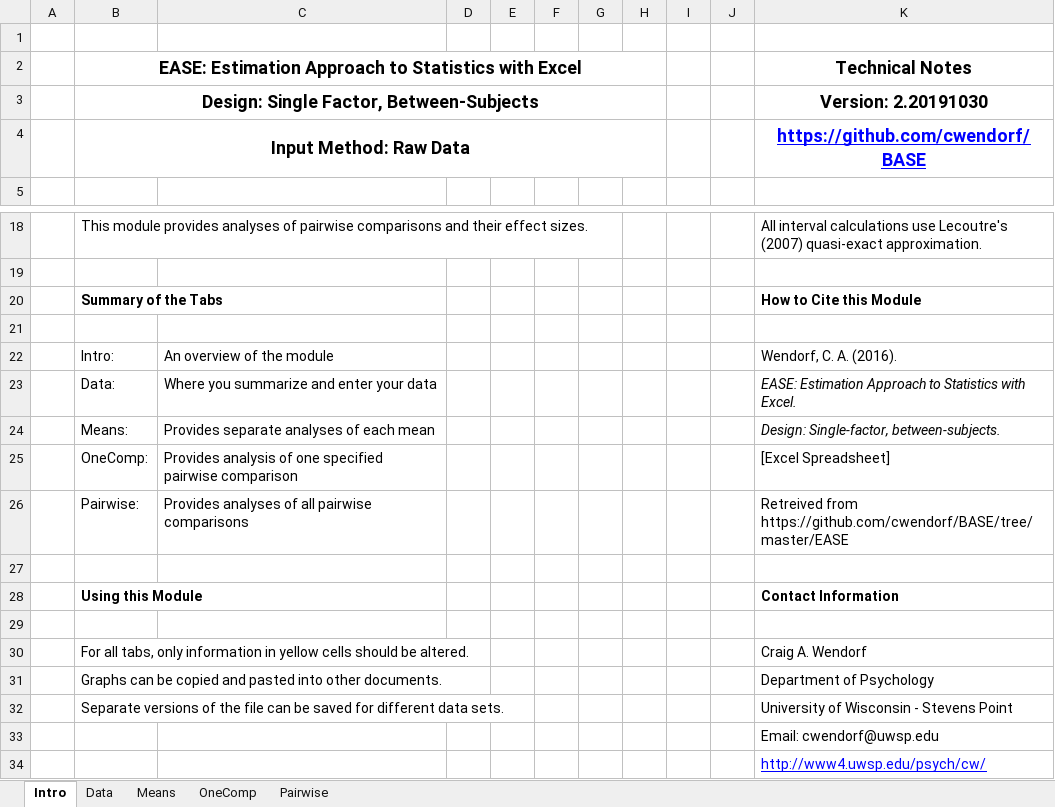
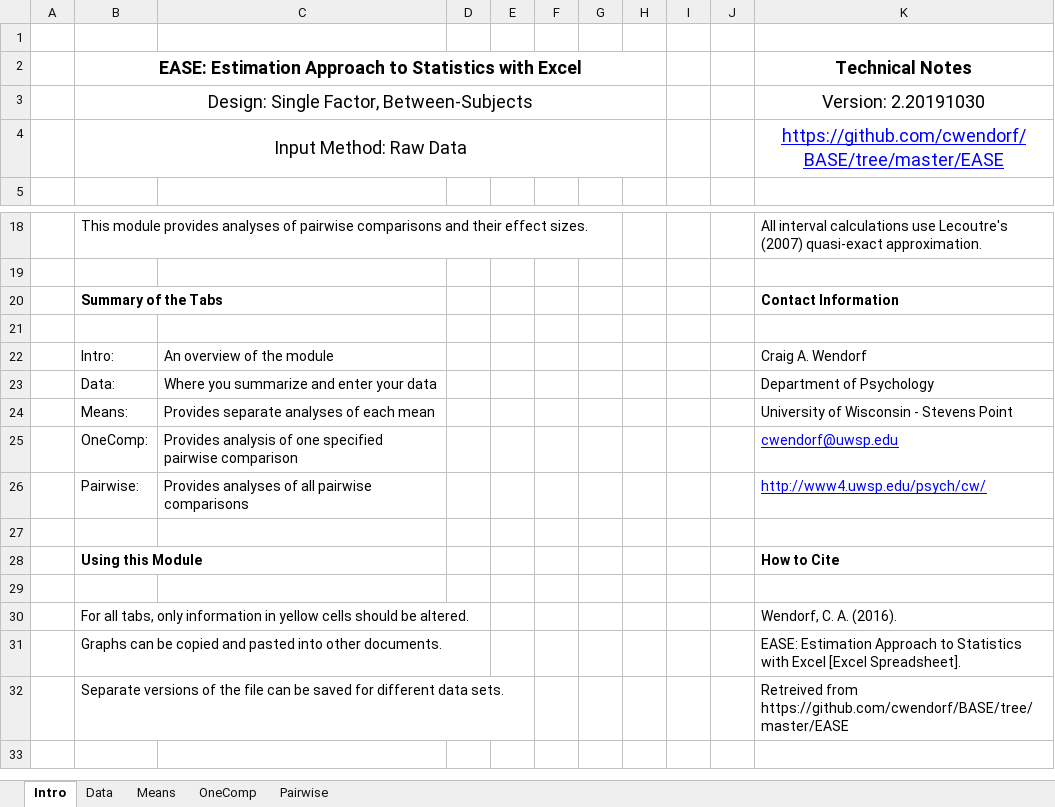
Before and after one commit to cwendorf/BASE, an Excel workbook: EASE/EASE(D)-OneWay.xlsx, sheet Intro, drawn as a sheet; only a part is shown, gaps mark what is left out; values as stored, in another font and other column widths than the file's, no borders; the diff names each change by its address in the sheet, - before the commit and + after, or states it on an @@ line.

```diff
--- a/EASE/EASE(D)-OneWay.xlsx (sheet Intro)
+++ b/EASE/EASE(D)-OneWay.xlsx (sheet Intro)
-B3:B4 bold: on
+B3:B4 bold: off
-K3:K4 bold: on
+K3:K4 bold: off
-K4: https://github.com/cwendorf/BASE
+K4: https://github.com/cwendorf/BASE/tree/master/EASE
-K20: How to Cite this Module
+K20: Contact Information
-K22: Wendorf, C. A. (2016).
+K22: Craig A. Wendorf
-K23: EASE: Estimation Approach to Statistics with Excel.
+K23: Department of Psychology
-K23:K24 italic: on
+K23:K24 italic: off
-K24: Design: Single-factor, between-subjects.
+K24: University of Wisconsin - Stevens Point
-K25: [Excel Spreadsheet]
+K25: cwendorf@uwsp.edu
@@ K25:K26 underline: off → on, text colour: black → #0000FF @@
-K26: Retreived from https://github.com/cwendorf/BASE/tree/master/EASE
+K26: http://www4.uwsp.edu/psych/cw/
-K28: Contact Information
+K28: How to Cite
-K30: Craig A. Wendorf
+K30: Wendorf, C. A. (2016).
-K31: Department of Psychology
+K31: EASE: Estimation Approach to Statistics with Excel [Excel Spreadsheet].
-K32: University of Wisconsin - Stevens Point
+K32: Retreived from https://github.com/cwendorf/BASE/tree/master/EASE
-row 33:  |  |  |  |  |  |  |  |  |  | Email: cwendorf@uwsp.edu
-row 34:  |  |  |  |  |  |  |  |  |  | http://www4.uwsp.edu/psych/cw/
```
Also changed, not shown: EASE/EASE(D)-OneWay-Rattan.xlsx, EASE/EASE(S)-OneWay-Rattan.xlsx, 13 other files.
